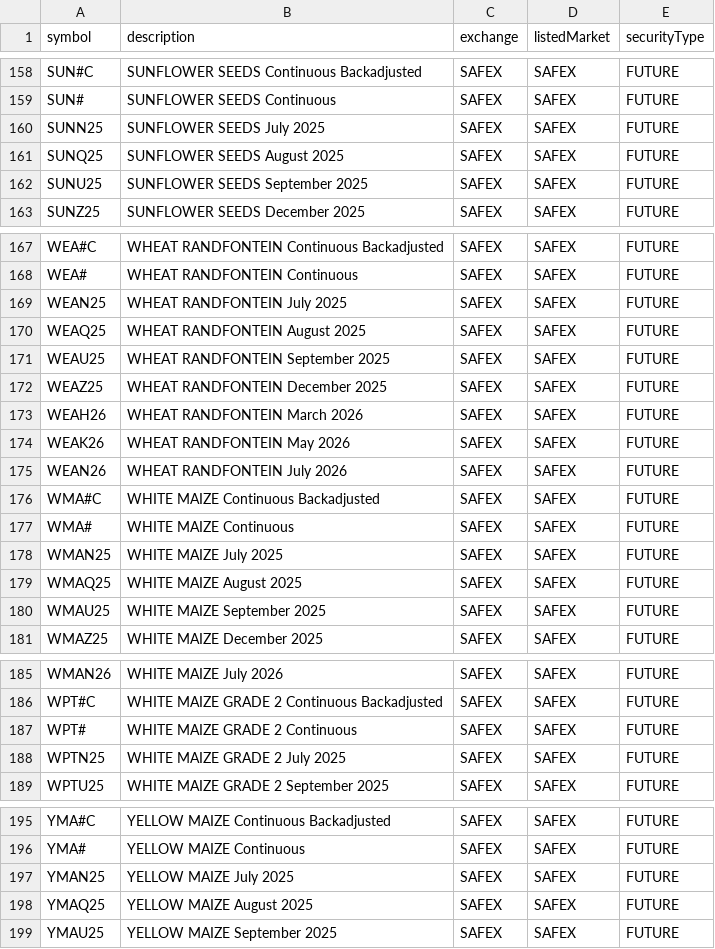
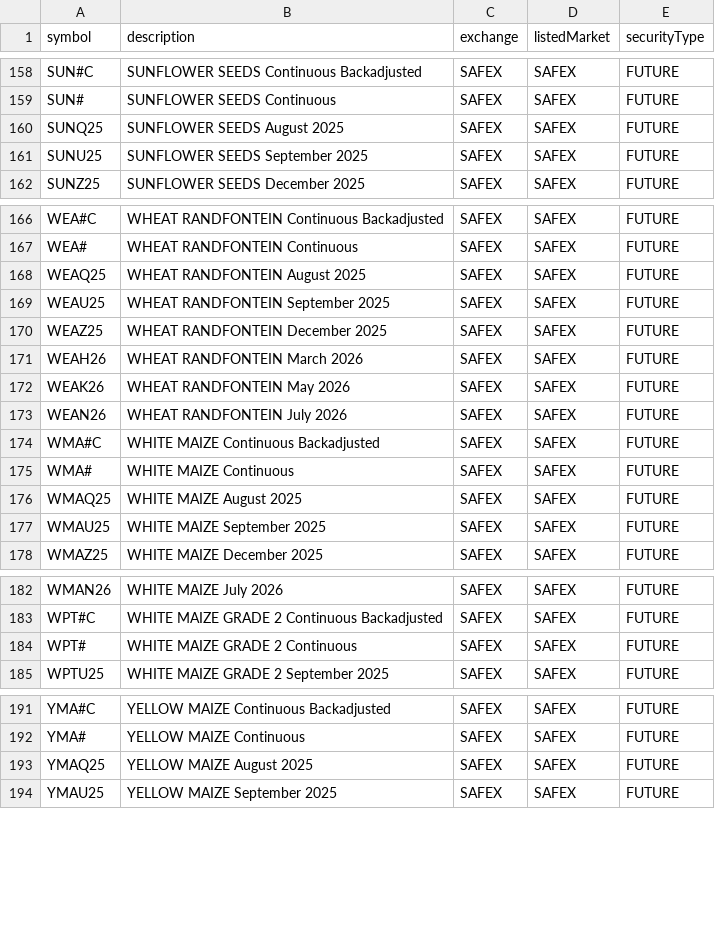
Before and after one commit to eigenkor/MarketForecaster-DTN-Symbol-Downloader, a CSV file: dtn_symbols/by_exchange/SAFEX/FUTURE.csv, drawn as a sheet; only a part is shown, gaps mark what is left out; the diff covers the shown part only.

```diff
--- a/dtn_symbols/by_exchange/SAFEX/FUTURE.csv
+++ b/dtn_symbols/by_exchange/SAFEX/FUTURE.csv
@@ -159,3 +159,2 @@ SUN#C,SUNFLOWER SEEDS Continuous Backadjusted,SAFEX,SAFEX,FUTURE
 SUN#,SUNFLOWER SEEDS Continuous,SAFEX,SAFEX,FUTURE
-SUNN25,SUNFLOWER SEEDS July 2025,SAFEX,SAFEX,FUTURE
 SUNQ25,SUNFLOWER SEEDS August 2025,SAFEX,SAFEX,FUTURE
@@ -168,3 +167,2 @@ WEA#C,WHEAT RANDFONTEIN Continuous Backadjusted,SAFEX,SAFEX,FUTURE
 WEA#,WHEAT RANDFONTEIN Continuous,SAFEX,SAFEX,FUTURE
-WEAN25,WHEAT RANDFONTEIN July 2025,SAFEX,SAFEX,FUTURE
 WEAQ25,WHEAT RANDFONTEIN August 2025,SAFEX,SAFEX,FUTURE
@@ -177,3 +175,2 @@ WMA#C,WHITE MAIZE Continuous Backadjusted,SAFEX,SAFEX,FUTURE
 WMA#,WHITE MAIZE Continuous,SAFEX,SAFEX,FUTURE
-WMAN25,WHITE MAIZE July 2025,SAFEX,SAFEX,FUTURE
 WMAQ25,WHITE MAIZE August 2025,SAFEX,SAFEX,FUTURE
@@ -187,3 +184,2 @@ WPT#C,WHITE MAIZE GRADE 2 Continuous Backadjusted,SAFEX,SAFEX,FUTURE
 WPT#,WHITE MAIZE GRADE 2 Continuous,SAFEX,SAFEX,FUTURE
-WPTN25,WHITE MAIZE GRADE 2 July 2025,SAFEX,SAFEX,FUTURE
 WPTU25,WHITE MAIZE GRADE 2 September 2025,SAFEX,SAFEX,FUTURE
@@ -196,3 +192,2 @@ YMA#C,YELLOW MAIZE Continuous Backadjusted,SAFEX,SAFEX,FUTURE
 YMA#,YELLOW MAIZE Continuous,SAFEX,SAFEX,FUTURE
-YMAN25,YELLOW MAIZE July 2025,SAFEX,SAFEX,FUTURE
 YMAQ25,YELLOW MAIZE August 2025,SAFEX,SAFEX,FUTURE
```
Also changed, not shown: 1 removed row elsewhere in this file, dtn_symbols/by_exchange/CBOT/COMBINED_FOPTION.csv, dtn_symbols/by_exchange/CME/COMBINED_FOPTION.csv, 7 other files.
